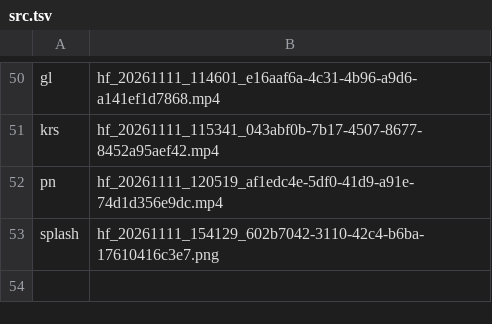
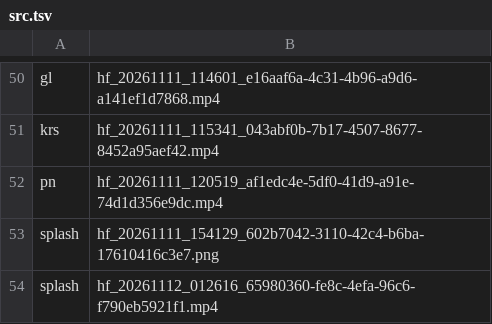
Before and after one commit to emirkhantashtemirov-bot/degirmen-site, a TSV file: media/src.tsv, drawn as a sheet; only a part is shown, gaps mark what is left out; the diff names each change by its address in the sheet, - before the commit and + after, or states it on an @@ line.

```diff
--- a/media/src.tsv
+++ b/media/src.tsv
+row 54: splash | hf_20261112_012616_65980360-fe8c-4efa-96c6-f790eb5921f1.mp4
```
